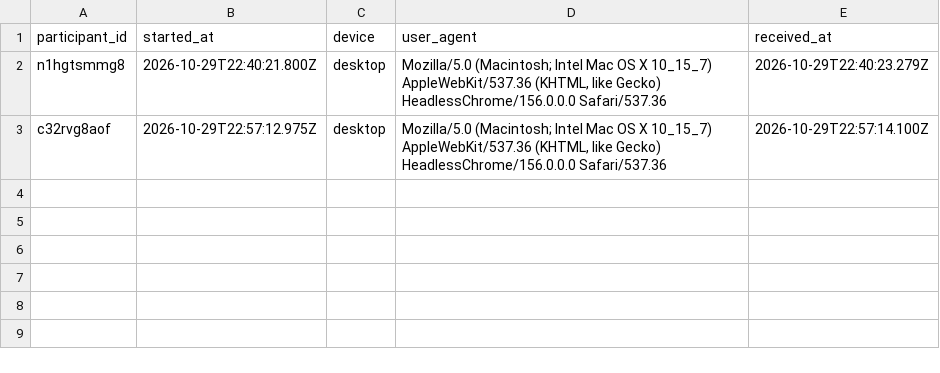
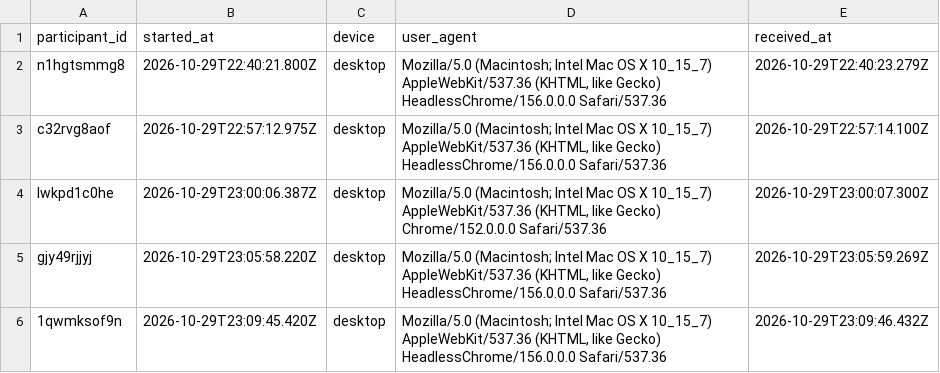
Before and after one commit to burakdon/sticker-comms, a CSV file: data/raw/starts.csv, drawn as a sheet.

```diff
--- a/data/raw/starts.csv
+++ b/data/raw/starts.csv
@@ -3 +3,4 @@ n1hgtsmmg8,2026-10-29T22:40:21.800Z,desktop,"Mozilla/5.0 (Macintosh; Intel Mac O
 c32rvg8aof,2026-10-29T22:57:12.975Z,desktop,"Mozilla/5.0 (Macintosh; Intel Mac OS X 10_15_7) AppleWebKit/537.36 (KHTML, like Gecko) HeadlessChrome/156.0.0.0 Safari/537.36",2026-10-29T22:57:14.100Z
+lwkpd1c0he,2026-10-29T23:00:06.387Z,desktop,"Mozilla/5.0 (Macintosh; Intel Mac OS X 10_15_7) AppleWebKit/537.36 (KHTML, like Gecko) Chrome/152.0.0.0 Safari/537.36",2026-10-29T23:00:07.300Z
+gjy49rjjyj,2026-10-29T23:05:58.220Z,desktop,"Mozilla/5.0 (Macintosh; Intel Mac OS X 10_15_7) AppleWebKit/537.36 (KHTML, like Gecko) HeadlessChrome/156.0.0.0 Safari/537.36",2026-10-29T23:05:59.269Z
+1qwmksof9n,2026-10-29T23:09:45.420Z,desktop,"Mozilla/5.0 (Macintosh; Intel Mac OS X 10_15_7) AppleWebKit/537.36 (KHTML, like Gecko) HeadlessChrome/156.0.0.0 Safari/537.36",2026-10-29T23:09:46.432Z
```
Also changed, not shown: data/raw/freetext.csv, data/raw/participants.csv, 8 other files.
